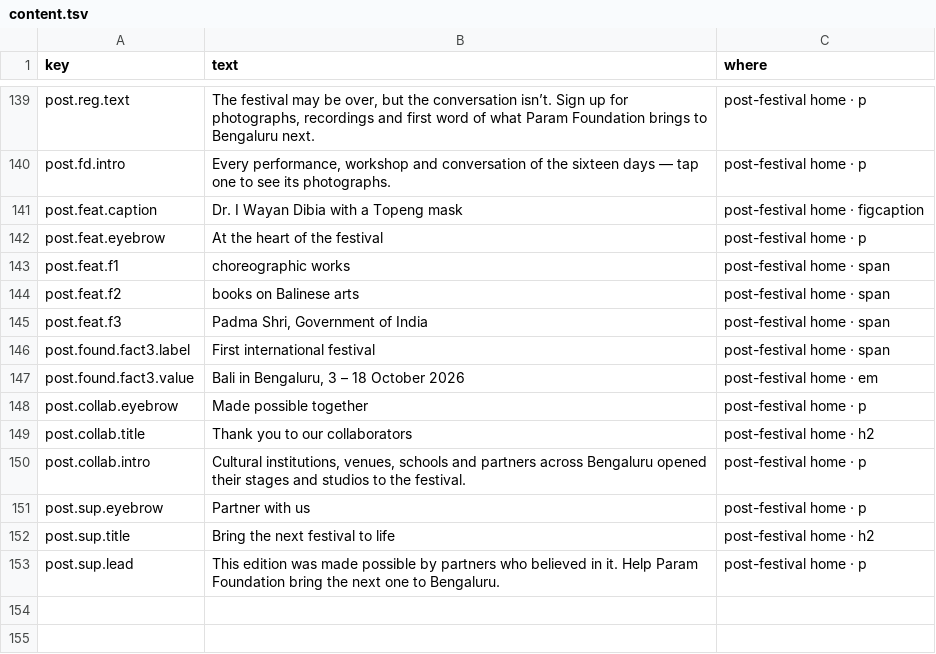
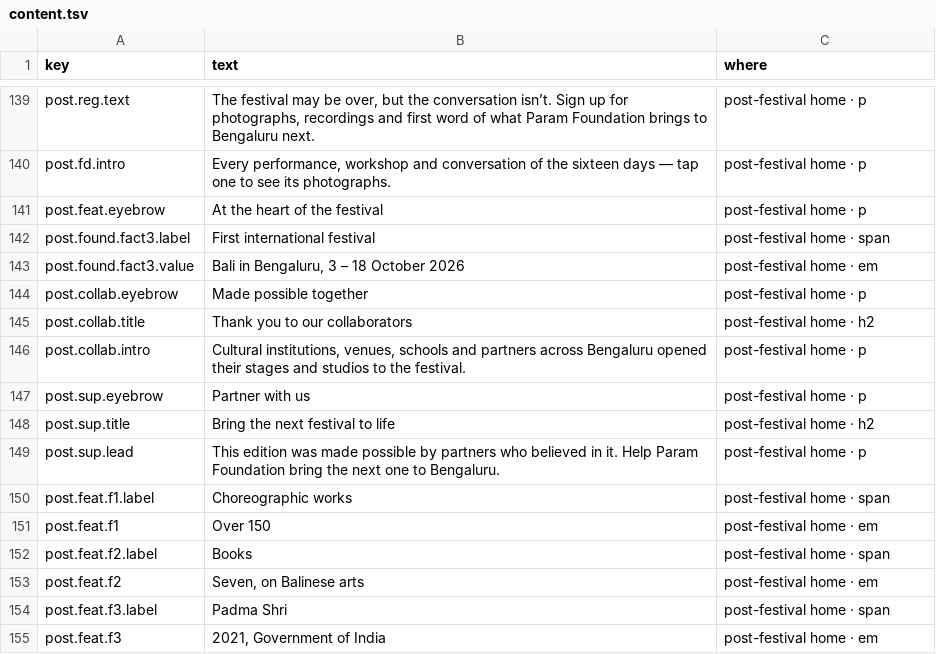
Before and after one commit to p-cult/bali-in-blr, a TSV file: data/content.tsv, drawn as a sheet; only a part is shown, gaps mark what is left out; removed rows and columns are numbered as before the commit, all else as after; the diff names each change by its address in the sheet, - before the commit and + after, or states it on an @@ line.

```diff
--- a/data/content.tsv
+++ b/data/content.tsv
-row 141: post.feat.caption | Dr. I Wayan Dibia with a Topeng mask | post-festival home · figcaption
-row 143: post.feat.f1 | choreographic works | post-festival home · span
-row 144: post.feat.f2 | books on Balinese arts | post-festival home · span
-row 145: post.feat.f3 | Padma Shri, Government of India | post-festival home · span
+row 150: post.feat.f1.label | Choreographic works | post-festival home · span
+row 151: post.feat.f1 | Over 150 | post-festival home · em
+row 152: post.feat.f2.label | Books | post-festival home · span
+row 153: post.feat.f2 | Seven, on Balinese arts | post-festival home · em
+row 154: post.feat.f3.label | Padma Shri | post-festival home · span
+row 155: post.feat.f3 | 2021, Government of India | post-festival home · em
```
Also changed, not shown: 2 other files.
